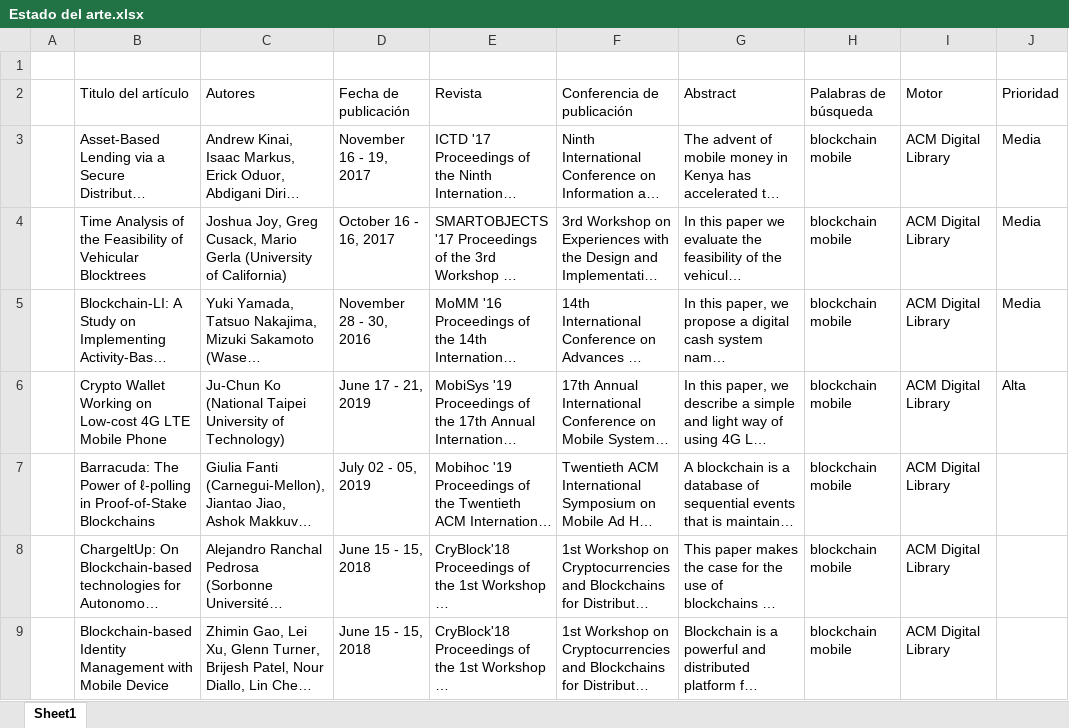
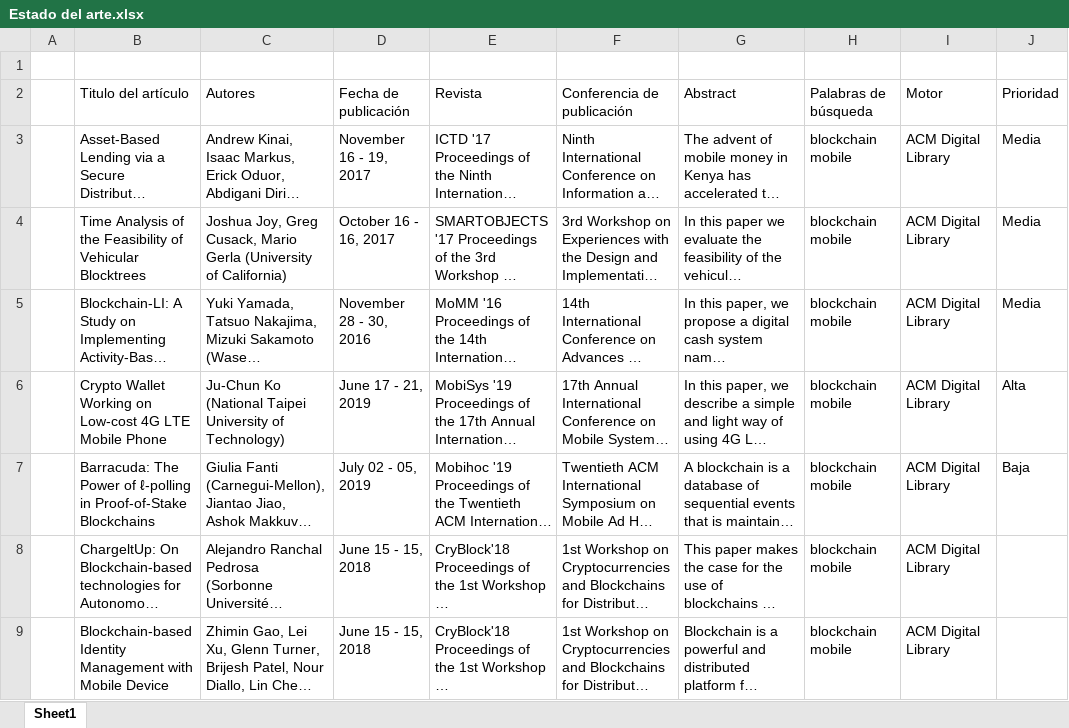
Before and after one commit to camiorca/estadodelarte, an Excel workbook: Estado del arte.xlsx, sheet Sheet1, drawn as a sheet; only a part is shown; long unchanged cells end in …; values as stored, in another font and other column widths than the file's, no borders; the diff names each change by its address in the sheet, - before the commit and + after, or states it on an @@ line.

```diff
--- a/Estado del arte.xlsx (sheet Sheet1)
+++ b/Estado del arte.xlsx (sheet Sheet1)
-J7 (Prioridad): (empty)
+J7 (Prioridad): Baja
```
Also changed, not shown: 1 other file.
